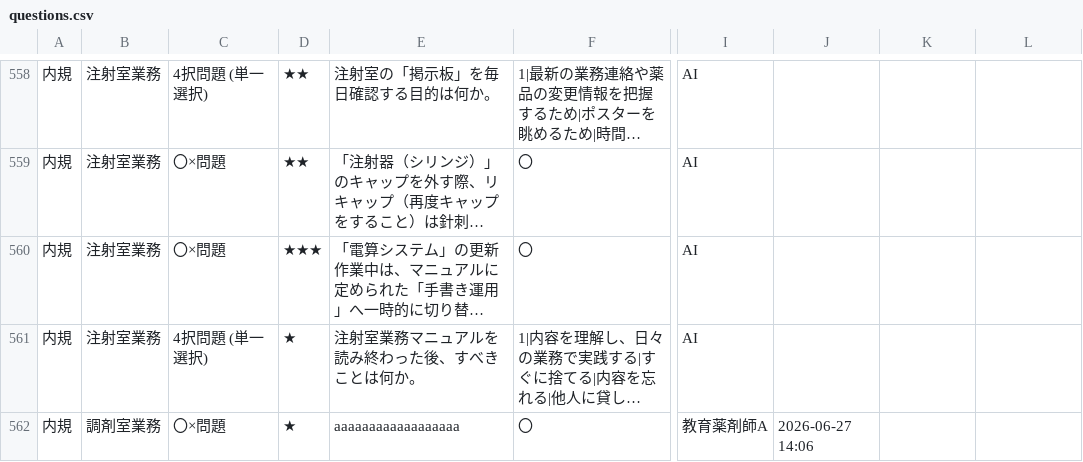
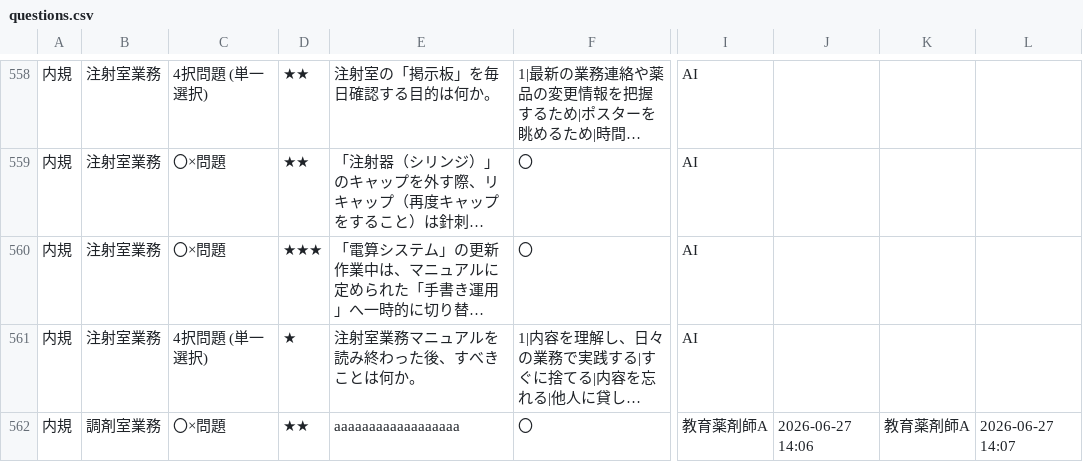
Before and after one commit to kazuitoyakuzai2021/P-Quest, a CSV file: assets/spread_data/questions.csv, drawn as a sheet; only a part is shown, gaps mark what is left out; long unchanged cells end in …; the diff names each change by its address in the sheet, - before the commit and + after, or states it on an @@ line.

Commit message:
Sync: assets/spread_data/questions.csv

```diff
--- a/assets/spread_data/questions.csv
+++ b/assets/spread_data/questions.csv
-D562: ★
+D562: ★★
-K562: (empty)
+K562: 教育薬剤師A
-L562: (empty)
+L562: 2026-06-27 14:07
```
